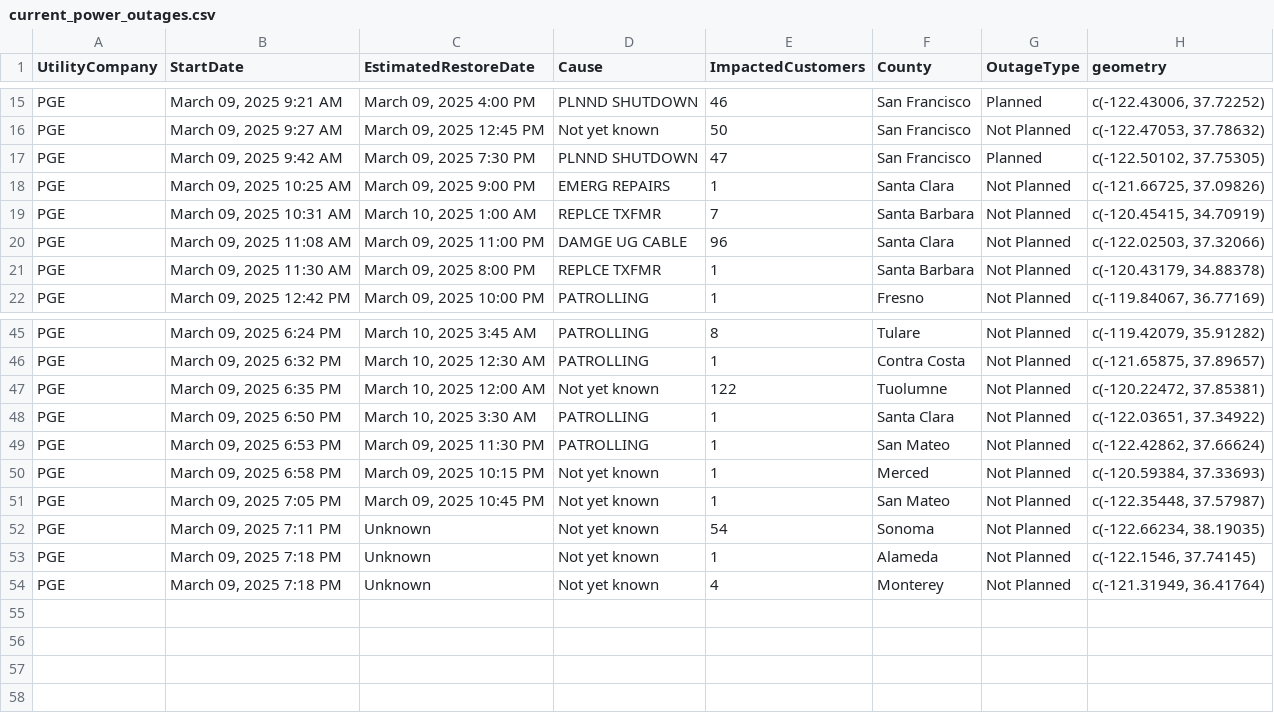
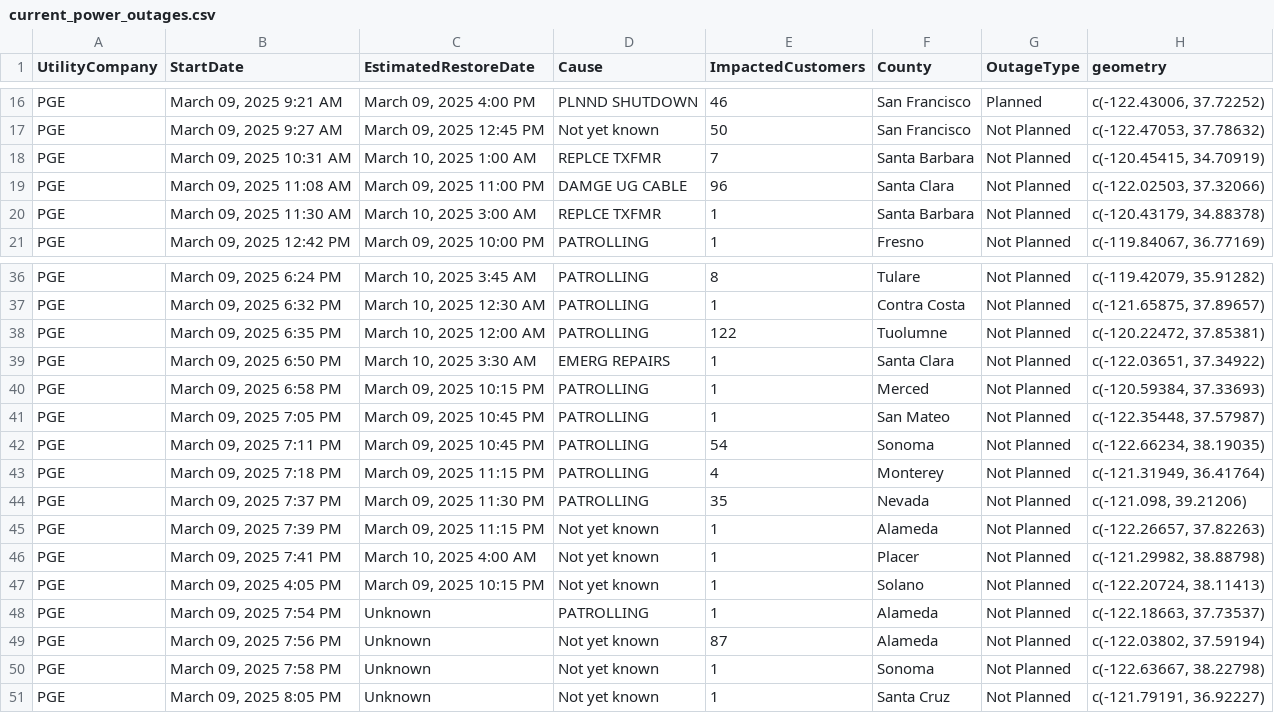
Before and after one commit to abcotvdata/power_outage_tracker, a CSV file: current_power_outages.csv, drawn as a sheet; only a part is shown, gaps mark what is left out; the diff covers the shown part only.

```diff
--- a/current_power_outages.csv
+++ b/current_power_outages.csv
@@ -16,7 +17,5 @@ PGE,"March 09, 2025  9:21 AM","March 09, 2025  4:00 PM",PLNND SHUTDOWN,46,San Fr
 PGE,"March 09, 2025  9:27 AM","March 09, 2025 12:45 PM",Not yet known,50,San Francisco,Not Planned,"c(-122.47053, 37.78632)"
-PGE,"March 09, 2025  9:42 AM","March 09, 2025  7:30 PM",PLNND SHUTDOWN,47,San Francisco,Planned,"c(-122.50102, 37.75305)"
-PGE,"March 09, 2025 10:25 AM","March 09, 2025  9:00 PM",EMERG REPAIRS,1,Santa Clara,Not Planned,"c(-121.66725, 37.09826)"
 PGE,"March 09, 2025 10:31 AM","March 10, 2025  1:00 AM",REPLCE TXFMR,7,Santa Barbara,Not Planned,"c(-120.45415, 34.70919)"
 PGE,"March 09, 2025 11:08 AM","March 09, 2025 11:00 PM",DAMGE UG CABLE,96,Santa Clara,Not Planned,"c(-122.02503, 37.32066)"
-PGE,"March 09, 2025 11:30 AM","March 09, 2025  8:00 PM",REPLCE TXFMR,1,Santa Barbara,Not Planned,"c(-120.43179, 34.88378)"
+PGE,"March 09, 2025 11:30 AM","March 10, 2025  3:00 AM",REPLCE TXFMR,1,Santa Barbara,Not Planned,"c(-120.43179, 34.88378)"
 PGE,"March 09, 2025 12:42 PM","March 09, 2025 10:00 PM",PATROLLING,1,Fresno,Not Planned,"c(-119.84067, 36.77169)"
@@ -46,9 +37,15 @@ PGE,"March 09, 2025  6:24 PM","March 10, 2025  3:45 AM",PATROLLING,8,Tulare,Not
 PGE,"March 09, 2025  6:32 PM","March 10, 2025 12:30 AM",PATROLLING,1,Contra Costa,Not Planned,"c(-121.65875, 37.89657)"
-PGE,"March 09, 2025  6:35 PM","March 10, 2025 12:00 AM",Not yet known,122,Tuolumne,Not Planned,"c(-120.22472, 37.85381)"
-PGE,"March 09, 2025  6:50 PM","March 10, 2025  3:30 AM",PATROLLING,1,Santa Clara,Not Planned,"c(-122.03651, 37.34922)"
-PGE,"March 09, 2025  6:53 PM","March 09, 2025 11:30 PM",PATROLLING,1,San Mateo,Not Planned,"c(-122.42862, 37.66624)"
-PGE,"March 09, 2025  6:58 PM","March 09, 2025 10:15 PM",Not yet known,1,Merced,Not Planned,"c(-120.59384, 37.33693)"
-PGE,"March 09, 2025  7:05 PM","March 09, 2025 10:45 PM",Not yet known,1,San Mateo,Not Planned,"c(-122.35448, 37.57987)"
-PGE,"March 09, 2025  7:11 PM",Unknown,Not yet known,54,Sonoma,Not Planned,"c(-122.66234, 38.19035)"
-PGE,"March 09, 2025  7:18 PM",Unknown,Not yet known,1,Alameda,Not Planned,"c(-122.1546, 37.74145)"
-PGE,"March 09, 2025  7:18 PM",Unknown,Not yet known,4,Monterey,Not Planned,"c(-121.31949, 36.41764)"
+PGE,"March 09, 2025  6:35 PM","March 10, 2025 12:00 AM",PATROLLING,122,Tuolumne,Not Planned,"c(-120.22472, 37.85381)"
+PGE,"March 09, 2025  6:50 PM","March 10, 2025  3:30 AM",EMERG REPAIRS,1,Santa Clara,Not Planned,"c(-122.03651, 37.34922)"
+PGE,"March 09, 2025  6:58 PM","March 09, 2025 10:15 PM",PATROLLING,1,Merced,Not Planned,"c(-120.59384, 37.33693)"
+PGE,"March 09, 2025  7:05 PM","March 09, 2025 10:45 PM",PATROLLING,1,San Mateo,Not Planned,"c(-122.35448, 37.57987)"
+PGE,"March 09, 2025  7:11 PM","March 09, 2025 10:45 PM",PATROLLING,54,Sonoma,Not Planned,"c(-122.66234, 38.19035)"
+PGE,"March 09, 2025  7:18 PM","March 09, 2025 11:15 PM",PATROLLING,4,Monterey,Not Planned,"c(-121.31949, 36.41764)"
+PGE,"March 09, 2025  7:37 PM","March 09, 2025 11:30 PM",PATROLLING,35,Nevada,Not Planned,"c(-121.098, 39.21206)"
+PGE,"March 09, 2025  7:39 PM","March 09, 2025 11:15 PM",Not yet known,1,Alameda,Not Planned,"c(-122.26657, 37.82263)"
+PGE,"March 09, 2025  7:41 PM","March 10, 2025  4:00 AM",Not yet known,1,Placer,Not Planned,"c(-121.29982, 38.88798)"
+PGE,"March 09, 2025  4:05 PM","March 09, 2025 10:15 PM",Not yet known,1,Solano,Not Planned,"c(-122.20724, 38.11413)"
+PGE,"March 09, 2025  7:54 PM",Unknown,PATROLLING,1,Alameda,Not Planned,"c(-122.18663, 37.73537)"
+PGE,"March 09, 2025  7:56 PM",Unknown,Not yet known,87,Alameda,Not Planned,"c(-122.03802, 37.59194)"
+PGE,"March 09, 2025  7:58 PM",Unknown,Not yet known,1,Sonoma,Not Planned,"c(-122.63667, 38.22798)"
+PGE,"March 09, 2025  8:05 PM",Unknown,Not yet known,1,Santa Cruz,Not Planned,"c(-121.79191, 36.92227)"
```
Also changed, not shown: 1 added row, 8 removed rows and 5 edited cells elsewhere in this file, 5 other files.
